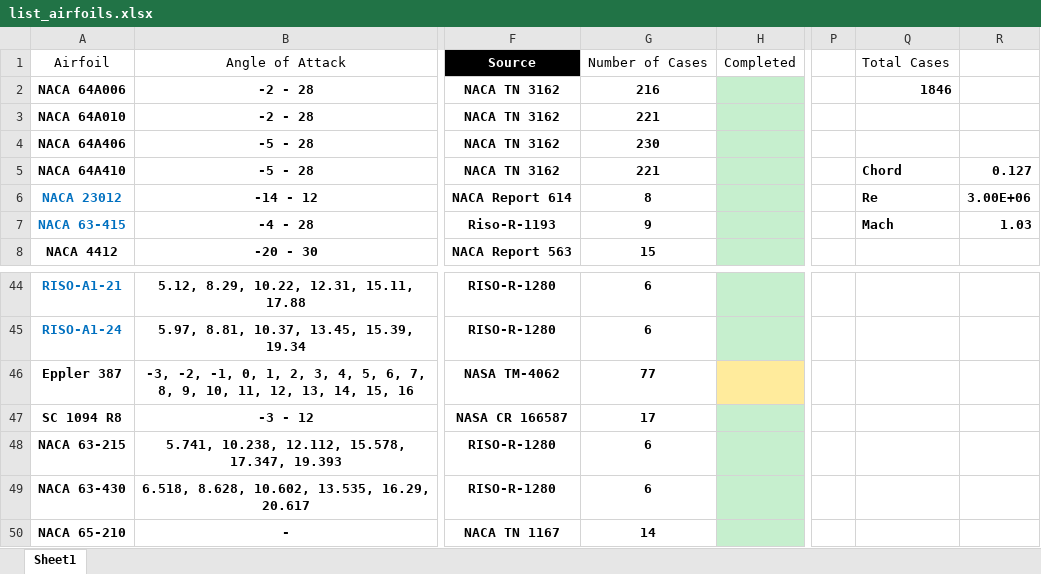
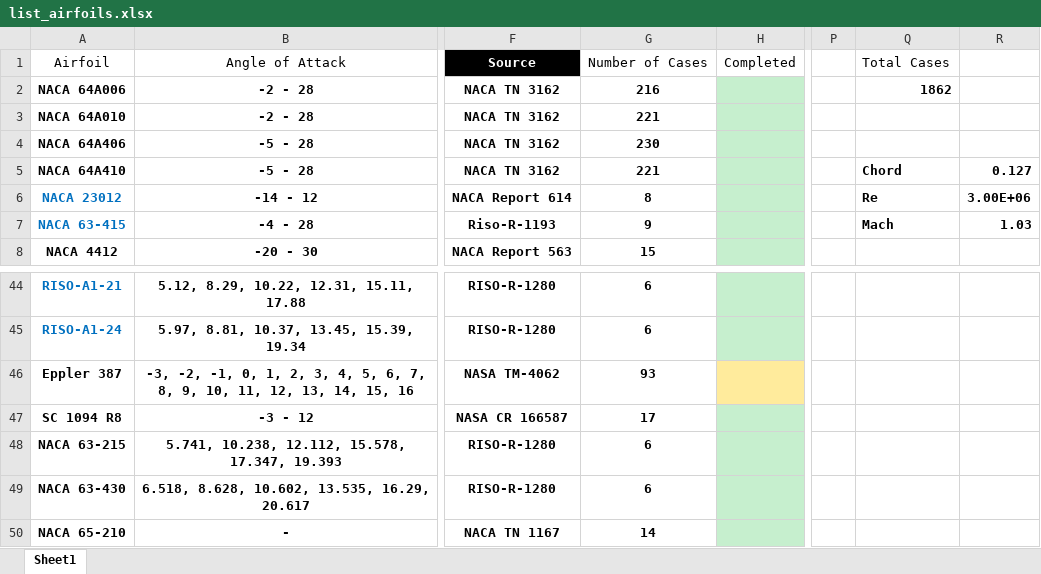
Before and after one commit to hwlee924/Large-Airfoil-Model, an Excel workbook: Airfoil Database/list_airfoils.xlsx, sheet Sheet1, drawn as a sheet; only a part is shown, gaps mark what is left out; values as stored, in another font and other column widths than the file's, no borders; table styles not drawn; the diff names each change by its address in the sheet, - before the commit and + after, or states it on an @@ line.

Commit message:
Update airfoil list

```diff
--- a/Airfoil Database/list_airfoils.xlsx (sheet Sheet1)
+++ b/Airfoil Database/list_airfoils.xlsx (sheet Sheet1)
-Q2: 1846
+Q2: 1862
-G46: 77
+G46: 93
```
